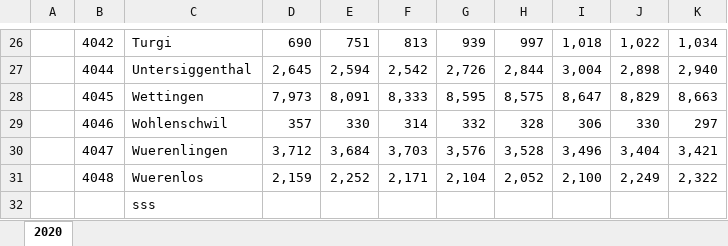
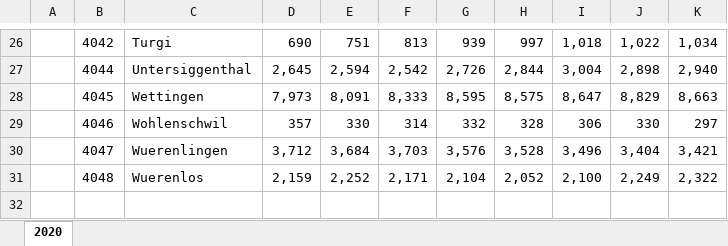
Before and after one commit to AntonijsSv/MigrationBaden, an Excel workbook: Migration-Simulator/main_data/job_opportunities.xlsx, sheet 2020, drawn as a sheet; only a part is shown, gaps mark what is left out; values as stored, in another font and other column widths than the file's, no borders; the diff names each change by its address in the sheet, - before the commit and + after, or states it on an @@ line.

```diff
--- a/Migration-Simulator/main_data/job_opportunities.xlsx (sheet 2020)
+++ b/Migration-Simulator/main_data/job_opportunities.xlsx (sheet 2020)
-row 32:  |  | sss
```
Also changed, not shown: 5 other files.
